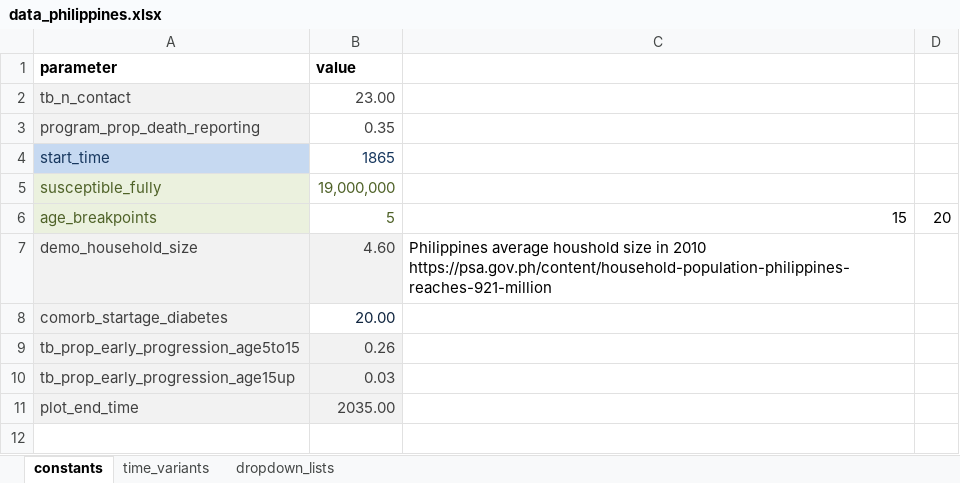
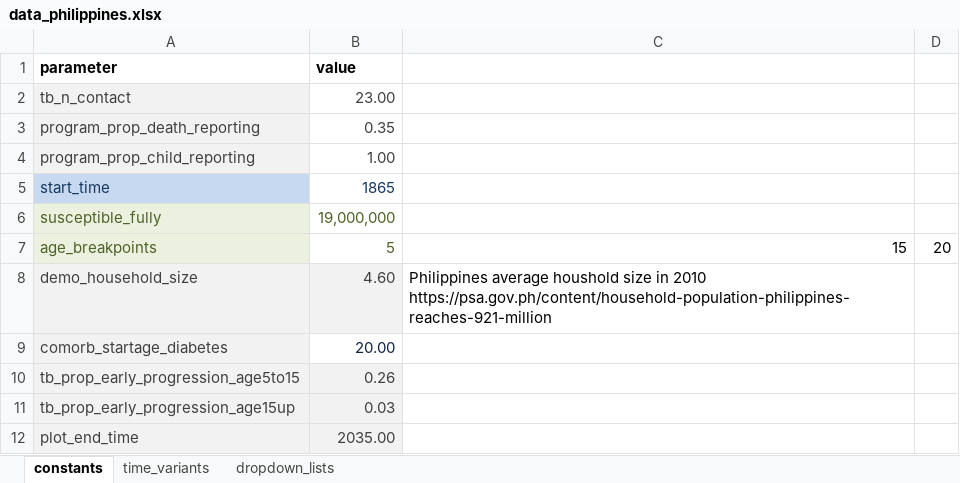
Before and after one commit to monash-emu/AuTuMN, an Excel workbook: autumn/xls/data_philippines.xlsx, sheet constants, drawn as a sheet; values as stored, in another font and other column widths than the file's, no borders; the diff names each change by its address in the sheet, - before the commit and + after, or states it on an @@ line.

Commit message:
Under-reporting of child TB coded
Currently spreadsheet entries all set to 1 (full reporting) so as not to
muck up Fiji calibration. However, can now be adjusted for next
Philippines calibration.

```diff
--- a/autumn/xls/data_philippines.xlsx (sheet constants)
+++ b/autumn/xls/data_philippines.xlsx (sheet constants)
+row 4: program_prop_child_reporting | 1.00
```
Also changed, not shown: autumn/xls/data_default.xlsx, 3 other files.
